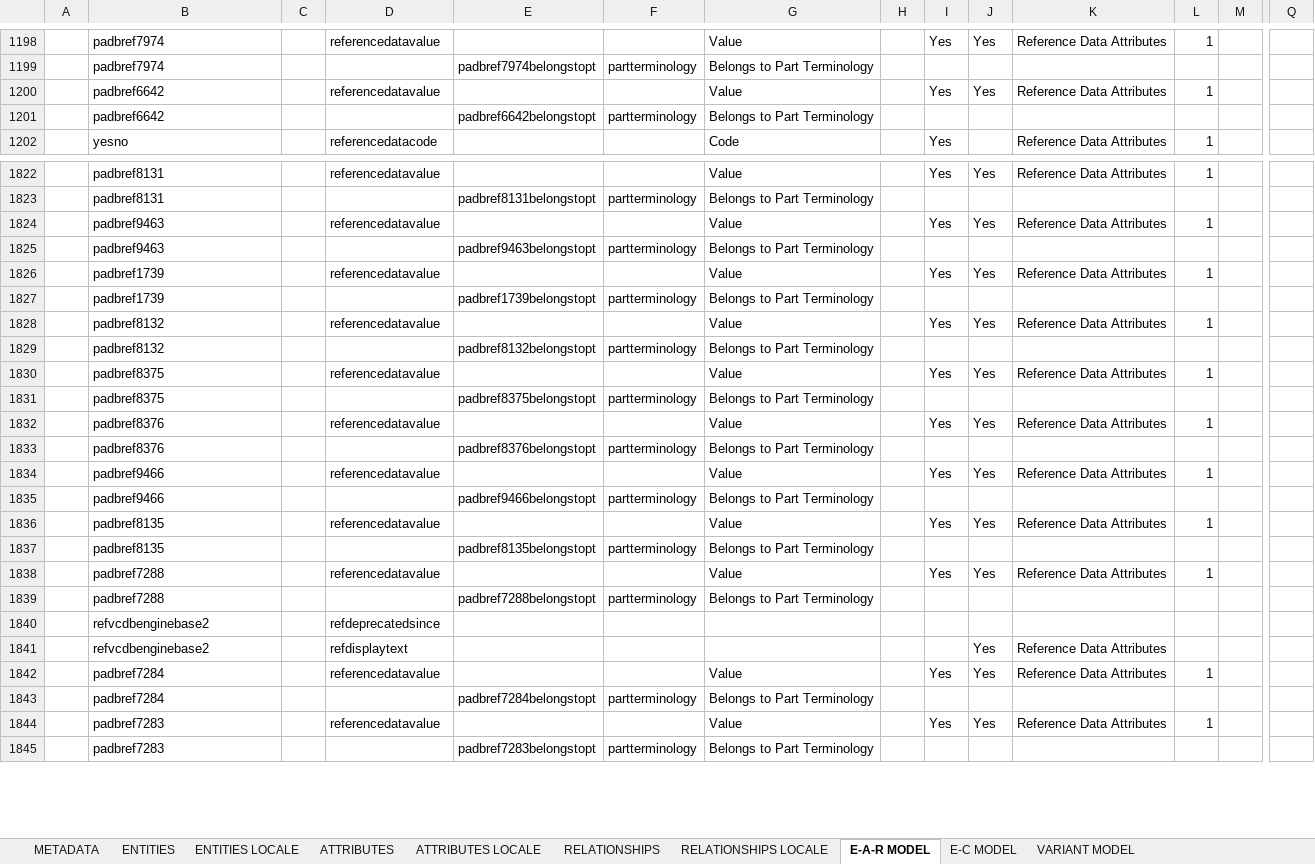
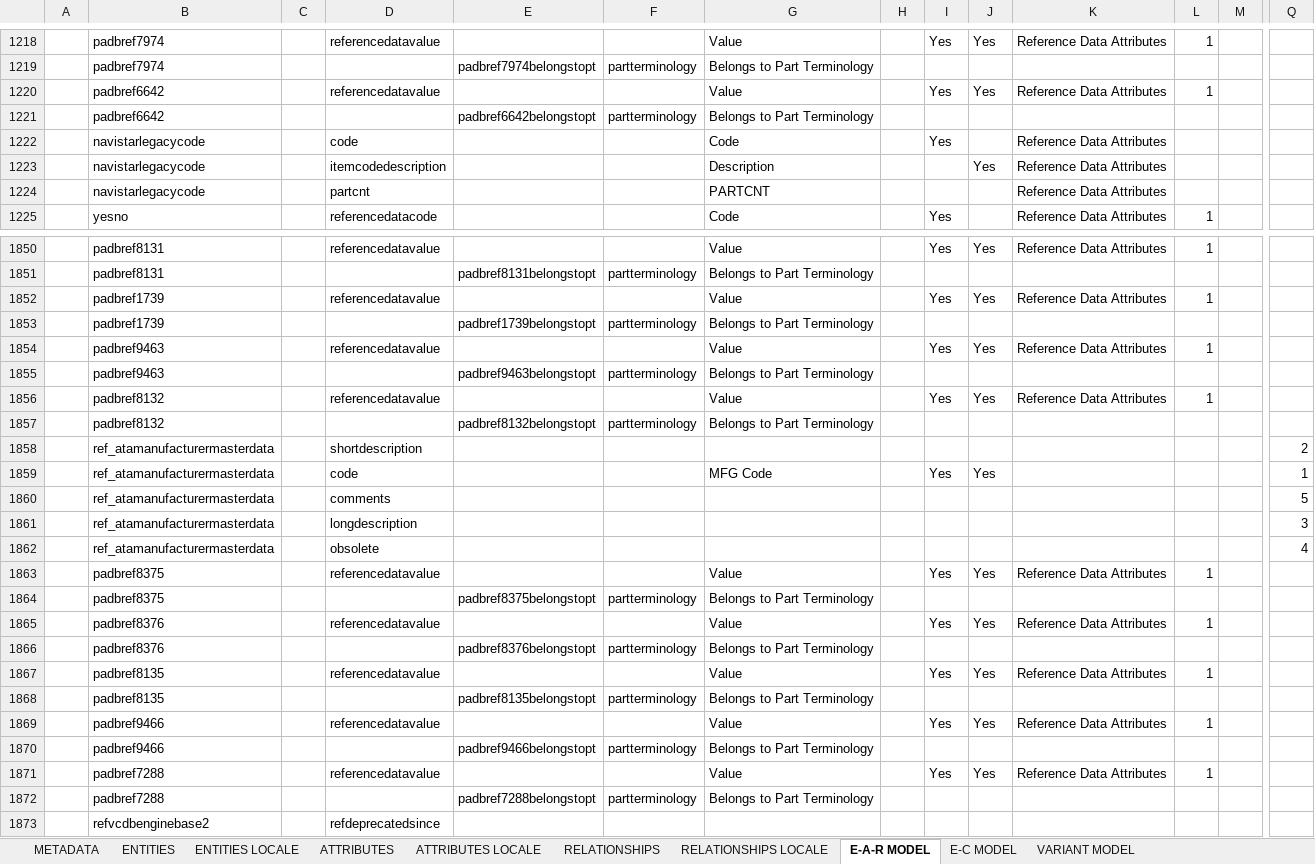
Before and after one commit to lalit-pivotree/Dev-Navistar, an Excel workbook: DS-Navistar/20-excel-based/Model/050-base-model-reference-data_Navistar.xlsx, sheet E-A-R MODEL, drawn as a sheet; only a part is shown, gaps mark what is left out; the shorter side is filled out with more unchanged rows; values as stored, in another font and other column widths than the file's, no borders; rows hold the shown columns only; the diff covers the shown part only; the diff names each change by its address in the sheet, - before the commit and + after, or states it on an @@ line.

```diff
--- a/DS-Navistar/20-excel-based/Model/050-base-model-reference-data_Navistar.xlsx (sheet E-A-R MODEL)
+++ b/DS-Navistar/20-excel-based/Model/050-base-model-reference-data_Navistar.xlsx (sheet E-A-R MODEL)
+row 1222:  | navistarlegacycode |  | code |  |  | Code |  | Yes |  | Reference Data Attributes
+row 1223:  | navistarlegacycode |  | itemcodedescription |  |  | Description |  |  | Yes | Reference Data Attributes
+row 1224:  | navistarlegacycode |  | partcnt |  |  | PARTCNT |  |  |  | Reference Data Attributes
@@ row 1824 moved to row 1854: padbref9463 @@
@@ row 1825 moved to row 1855: padbref9463 @@
+row 1858:  | ref_atamanufacturermasterdata |  | shortdescription |  |  |  |  |  |  |  |  |  | 2
+row 1859:  | ref_atamanufacturermasterdata |  | code |  |  | MFG Code |  | Yes | Yes |  |  |  | 1
+row 1860:  | ref_atamanufacturermasterdata |  | comments |  |  |  |  |  |  |  |  |  | 5
+row 1861:  | ref_atamanufacturermasterdata |  | longdescription |  |  |  |  |  |  |  |  |  | 3
+row 1862:  | ref_atamanufacturermasterdata |  | obsolete |  |  |  |  |  |  |  |  |  | 4
@@ row 1834 moved to row 1869: padbref9466 @@
@@ row 1835 moved to row 1870: padbref9466 @@
```
Also changed, not shown: 34 added rows and 104 moved rows elsewhere in this sheet, sheet ATTRIBUTES, sheet ENTITIES, sheet RELATIONSHIPS, charts or pictures, DS-Navistar/20-excel-based/Model/010-base-model-thing_Navistar.xlsx, DS-Navistar/20-excel-based/Model/060-authorization-model_Navistar.xlsx, 16 other files.
